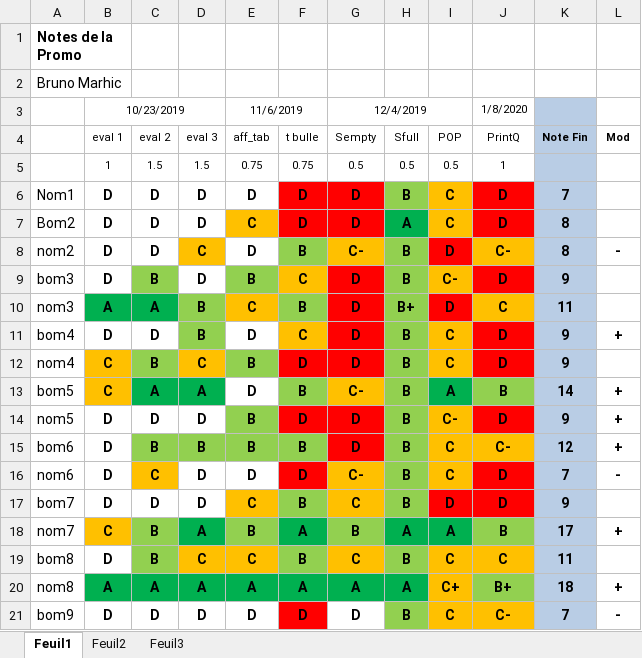
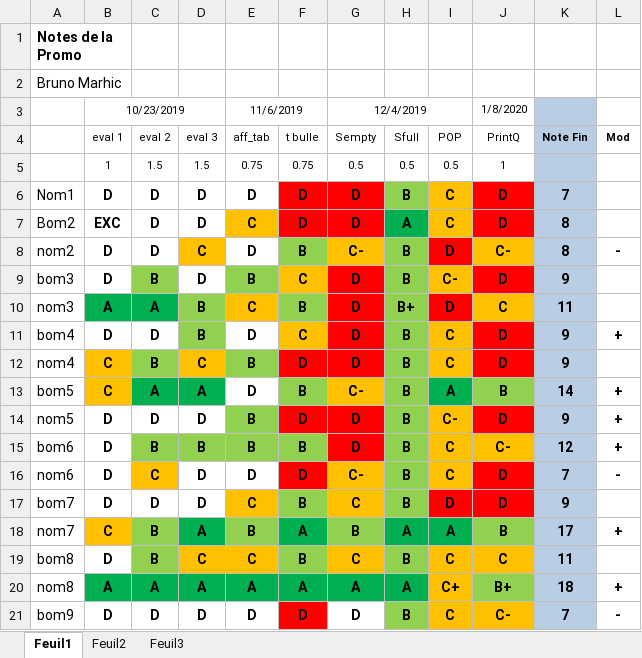
Before and after one commit to JulienDegrave/Projet_MathLab, an Excel workbook: notes_2019_2020.xlsx, sheet Feuil1, drawn as a sheet; values as stored, in another font and other column widths than the file's, no borders; conditional formats not drawn; the diff names each change by its address in the sheet, - before the commit and + after, or states it on an @@ line.

Commit message:
ajout d'un disp

```diff
--- a/notes_2019_2020.xlsx (sheet Feuil1)
+++ b/notes_2019_2020.xlsx (sheet Feuil1)
-B7 (eval 1): D
+B7 (eval 1): EXC
```
